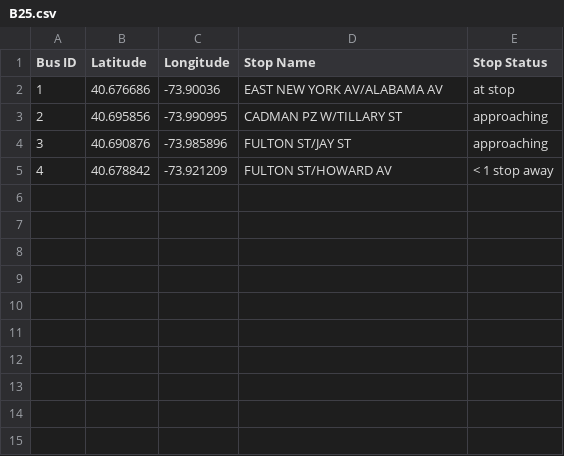
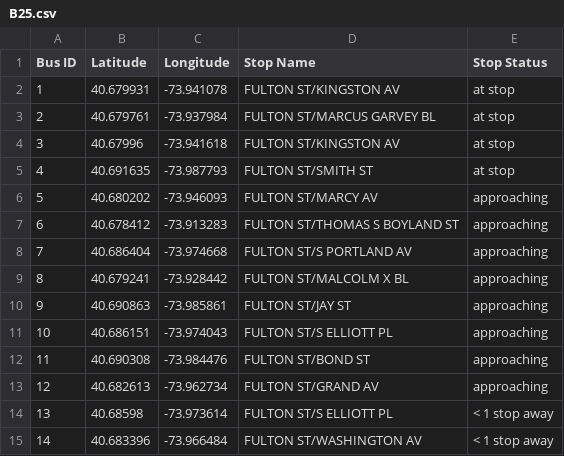
Before and after one commit to ianxxiao/PUI2017_ixx200, a CSV file: HW2_ixx200/B25.csv, drawn as a sheet.

```diff
--- a/HW2_ixx200/B25.csv
+++ b/HW2_ixx200/B25.csv
@@ -1,5 +1,15 @@
 Bus ID,Latitude,Longitude,Stop Name,Stop Status
-1,40.676686,-73.90036,EAST NEW YORK AV/ALABAMA AV,at stop
-2,40.695856,-73.990995,CADMAN PZ W/TILLARY ST,approaching
-3,40.690876,-73.985896,FULTON ST/JAY ST,approaching
-4,40.678842,-73.921209,FULTON ST/HOWARD AV,< 1 stop away
+1,40.679931,-73.941078,FULTON ST/KINGSTON AV,at stop
+2,40.679761,-73.937984,FULTON ST/MARCUS GARVEY BL,at stop
+3,40.67996,-73.941618,FULTON ST/KINGSTON AV,at stop
+4,40.691635,-73.987793,FULTON ST/SMITH ST,at stop
+5,40.680202,-73.946093,FULTON ST/MARCY AV,approaching
+6,40.678412,-73.913283,FULTON ST/THOMAS S BOYLAND ST,approaching
+7,40.686404,-73.974668,FULTON ST/S PORTLAND AV,approaching
+8,40.679241,-73.928442,FULTON ST/MALCOLM X BL,approaching
+9,40.690863,-73.985861,FULTON ST/JAY ST,approaching
+10,40.686151,-73.974043,FULTON ST/S ELLIOTT PL,approaching
+11,40.690308,-73.984476,FULTON ST/BOND ST,approaching
+12,40.682613,-73.962734,FULTON ST/GRAND  AV,approaching
+13,40.68598,-73.973614,FULTON ST/S ELLIOTT PL,< 1 stop away
+14,40.683396,-73.966484,FULTON ST/WASHINGTON AV,< 1 stop away
```
Also changed, not shown: 4 other files.
